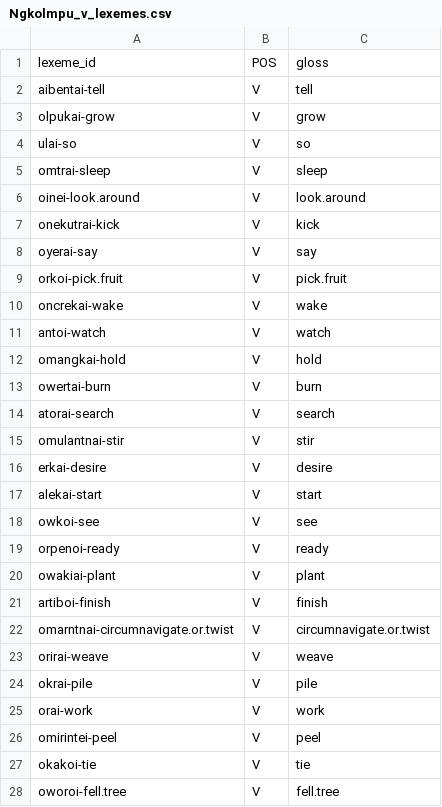
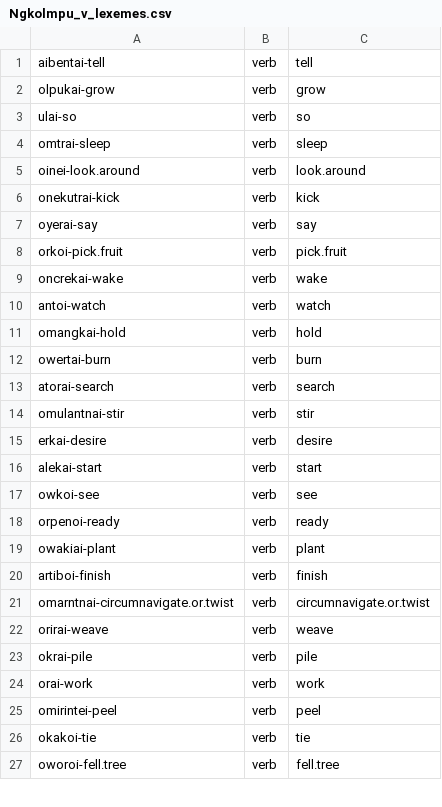
Before and after one commit to maecarroll/Ngkolmpu-Paralex, a CSV file: Ngkolmpu_v_lexemes.csv, drawn as a sheet; only a part is shown; the diff covers the shown part only.

Commit message:
Fixed minor errors
Fixed typos: ntn, blank lines, V -> verb

```diff
--- a/Ngkolmpu_v_lexemes.csv
+++ b/Ngkolmpu_v_lexemes.csv
@@ -1,28 +1,27 @@
-lexeme_id,POS,gloss
-aibentai-tell,V,tell
-olpukai-grow,V,grow
-ulai-so,V,so
-omtrai-sleep,V,sleep
-oinei-look.around,V,look.around
-onekutrai-kick,V,kick
-oyerai-say,V,say
-orkoi-pick.fruit,V,pick.fruit
-oncrekai-wake,V,wake
-antoi-watch,V,watch
-omangkai-hold,V,hold
-owertai-burn,V,burn
-atorai-search,V,search
-omulantnai-stir,V,stir
-erkai-desire,V,desire
-alekai-start,V,start
-owkoi-see,V,see
-orpenoi-ready,V,ready
-owakiai-plant,V,plant
-artiboi-finish,V,finish
-omarntnai-circumnavigate.or.twist,V,circumnavigate.or.twist
-orirai-weave,V,weave
-okrai-pile,V,pile
-orai-work,V,work
-omirintei-peel,V,peel
-okakoi-tie,V,tie
-oworoi-fell.tree,V,fell.tree
+aibentai-tell,verb,tell
+olpukai-grow,verb,grow
+ulai-so,verb,so
+omtrai-sleep,verb,sleep
+oinei-look.around,verb,look.around
+onekutrai-kick,verb,kick
+oyerai-say,verb,say
+orkoi-pick.fruit,verb,pick.fruit
+oncrekai-wake,verb,wake
+antoi-watch,verb,watch
+omangkai-hold,verb,hold
+owertai-burn,verb,burn
+atorai-search,verb,search
+omulantnai-stir,verb,stir
+erkai-desire,verb,desire
+alekai-start,verb,start
+owkoi-see,verb,see
+orpenoi-ready,verb,ready
+owakiai-plant,verb,plant
+artiboi-finish,verb,finish
+omarntnai-circumnavigate.or.twist,verb,circumnavigate.or.twist
+orirai-weave,verb,weave
+okrai-pile,verb,pile
+orai-work,verb,work
+omirintei-peel,verb,peel
+okakoi-tie,verb,tie
+oworoi-fell.tree,verb,fell.tree
```
Also changed, not shown: 165 edited cells elsewhere in this file.
